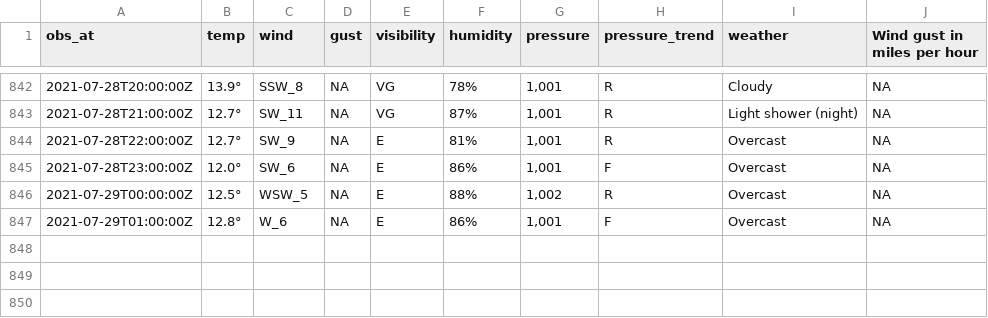
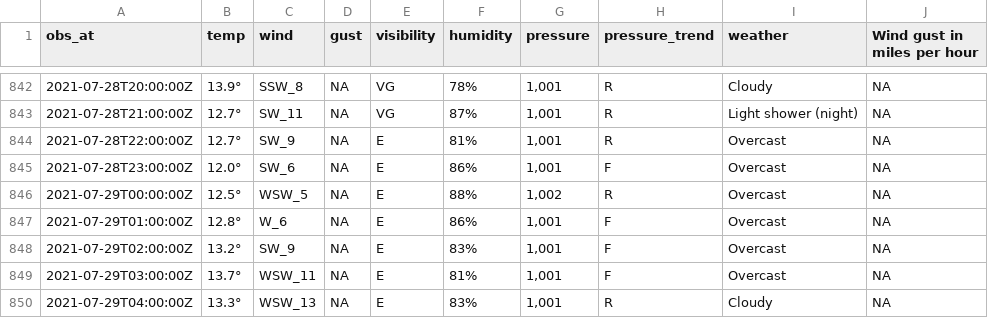
Before and after one commit to MikePrt/metoffice, a CSV file: data/all_obs.csv, drawn as a sheet; only a part is shown, gaps mark what is left out; the diff names each change by its address in the sheet, - before the commit and + after, or states it on an @@ line.

```diff
--- a/data/all_obs.csv
+++ b/data/all_obs.csv
+row 848: 2021-07-29T02:00:00Z | 13.2° | SW_9 | NA | E | 83% | 1,001 | F | Overcast | NA
+row 849: 2021-07-29T03:00:00Z | 13.7° | WSW_11 | NA | E | 81% | 1,001 | F | Overcast | NA
+row 850: 2021-07-29T04:00:00Z | 13.3° | WSW_13 | NA | E | 83% | 1,001 | R | Cloudy | NA
```
